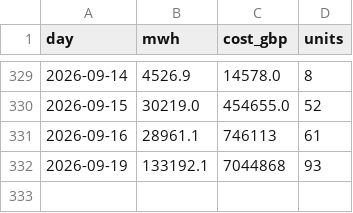
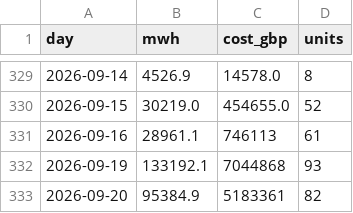
Before and after one commit to RafiHowlader2004/uk-wind-curtailment, a CSV file: data/daily.csv, drawn as a sheet; only a part is shown, gaps mark what is left out; the diff names each change by its address in the sheet, - before the commit and + after, or states it on an @@ line.

```diff
--- a/data/daily.csv
+++ b/data/daily.csv
+row 333: 2026-09-20 | 95384.9 | 5183361 | 82
```
Also changed, not shown: data/by_farm.csv.
